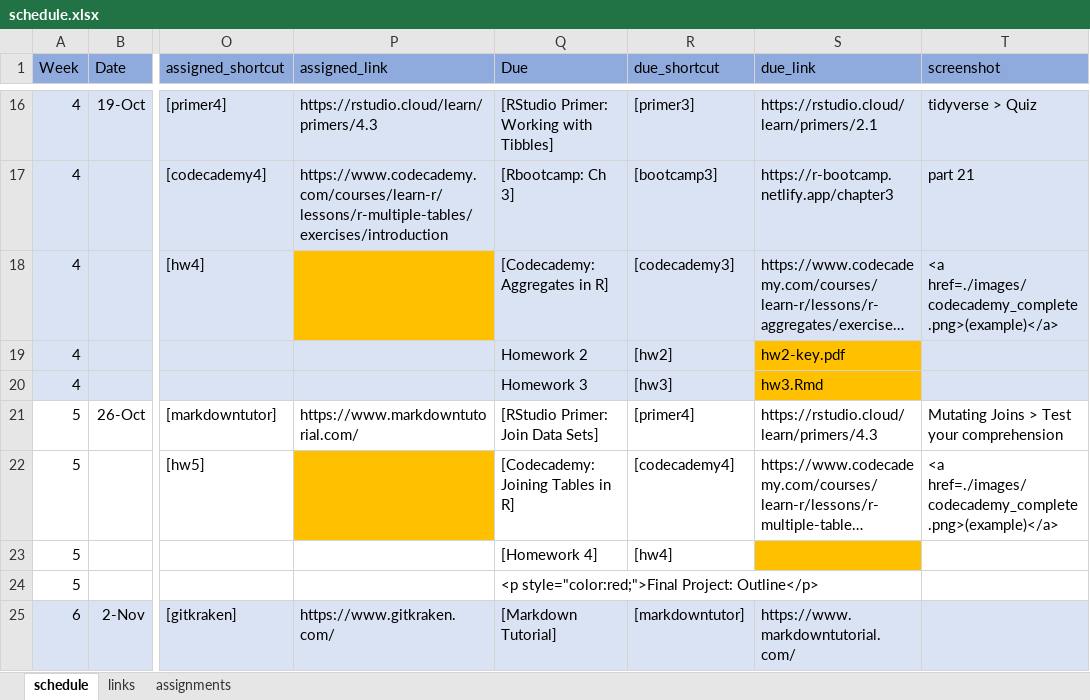
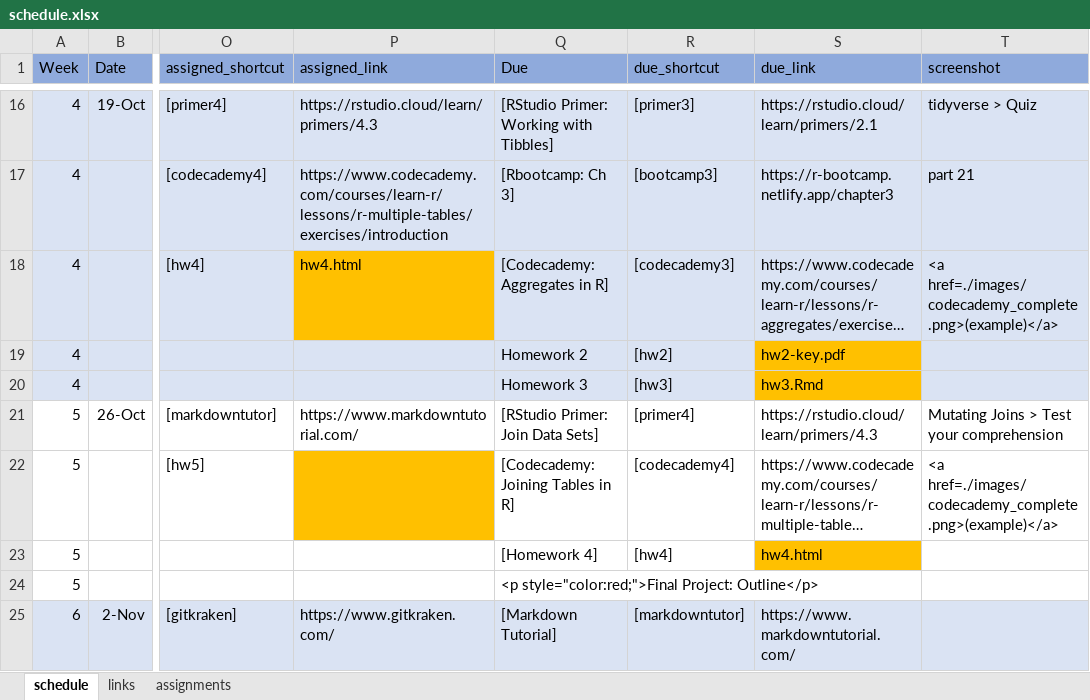
Before and after one commit to uo-datasci-specialization/c1-intro-fall-2022, an Excel workbook: docs/nopublish/schedule.xlsx, sheet schedule, drawn as a sheet; only a part is shown, gaps mark what is left out; long unchanged cells end in …; values as stored, in another font and other column widths than the file's, no borders; the diff names each change by its address in the sheet, - before the commit and + after, or states it on an @@ line.

```diff
--- a/docs/nopublish/schedule.xlsx (sheet schedule)
+++ b/docs/nopublish/schedule.xlsx (sheet schedule)
-P18 (assigned_link): (empty)
+P18 (assigned_link): hw4.html
-S23 (due_link): (empty)
+S23 (due_link): hw4.html
```
Also changed, not shown: sheet assignments, 4 other files.
